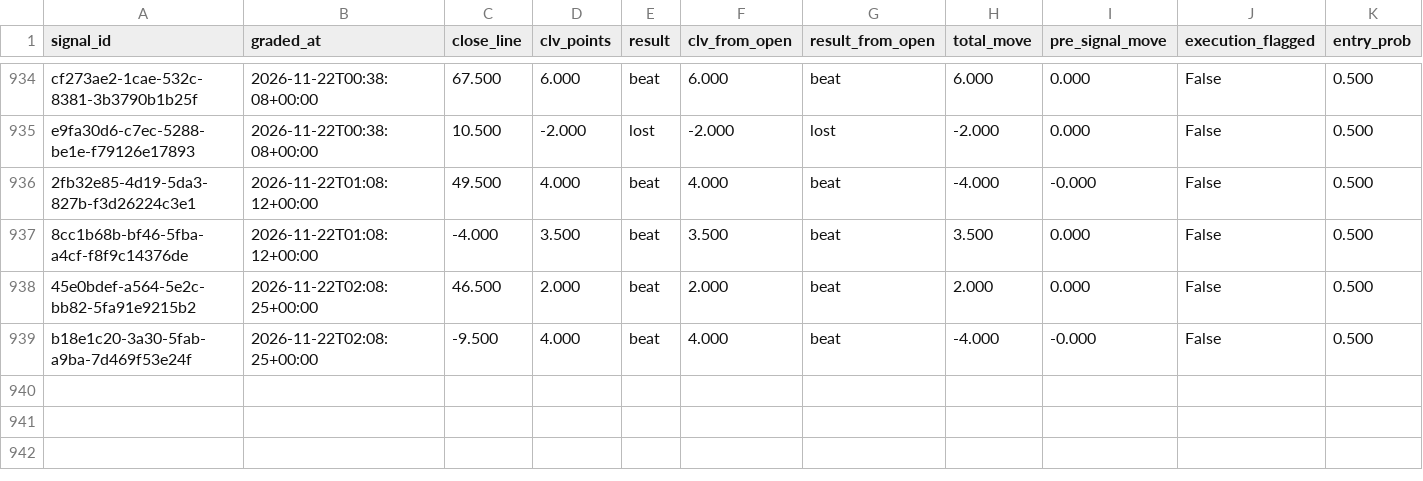
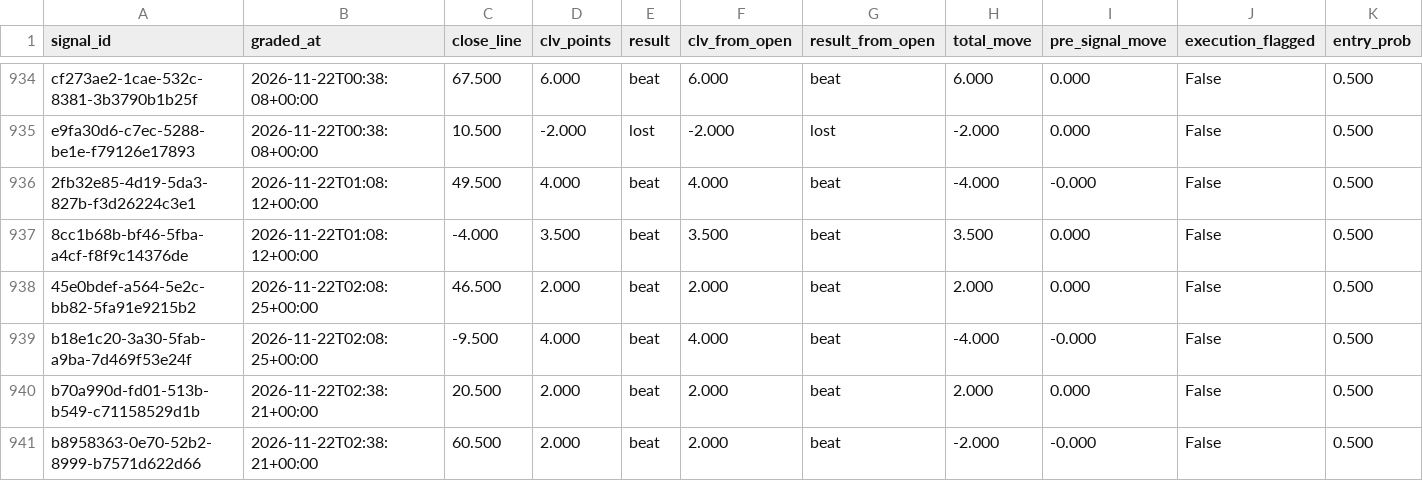
Before and after one commit to EdgeCash/Atlas, a CSV file: tracking/grades.csv, drawn as a sheet; only a part is shown, gaps mark what is left out; rows hold the shown columns only; the diff names each change by its address in the sheet, - before the commit and + after, or states it on an @@ line.

```diff
--- a/tracking/grades.csv
+++ b/tracking/grades.csv
+row 940: b70a990d-fd01-513b-b549-c71158529d1b | 2026-11-22T02:38:21+00:00 | 20.500 | 2.000 | beat | 2.000 | beat | 2.000 | 0.000 | False | 0.500
+row 941: b8958363-0e70-52b2-8999-b7571d622d66 | 2026-11-22T02:38:21+00:00 | 60.500 | 2.000 | beat | 2.000 | beat | -2.000 | -0.000 | False | 0.500
```
Also changed, not shown: tracking/card_grades.csv, tracking/games.csv, 12 other files.
